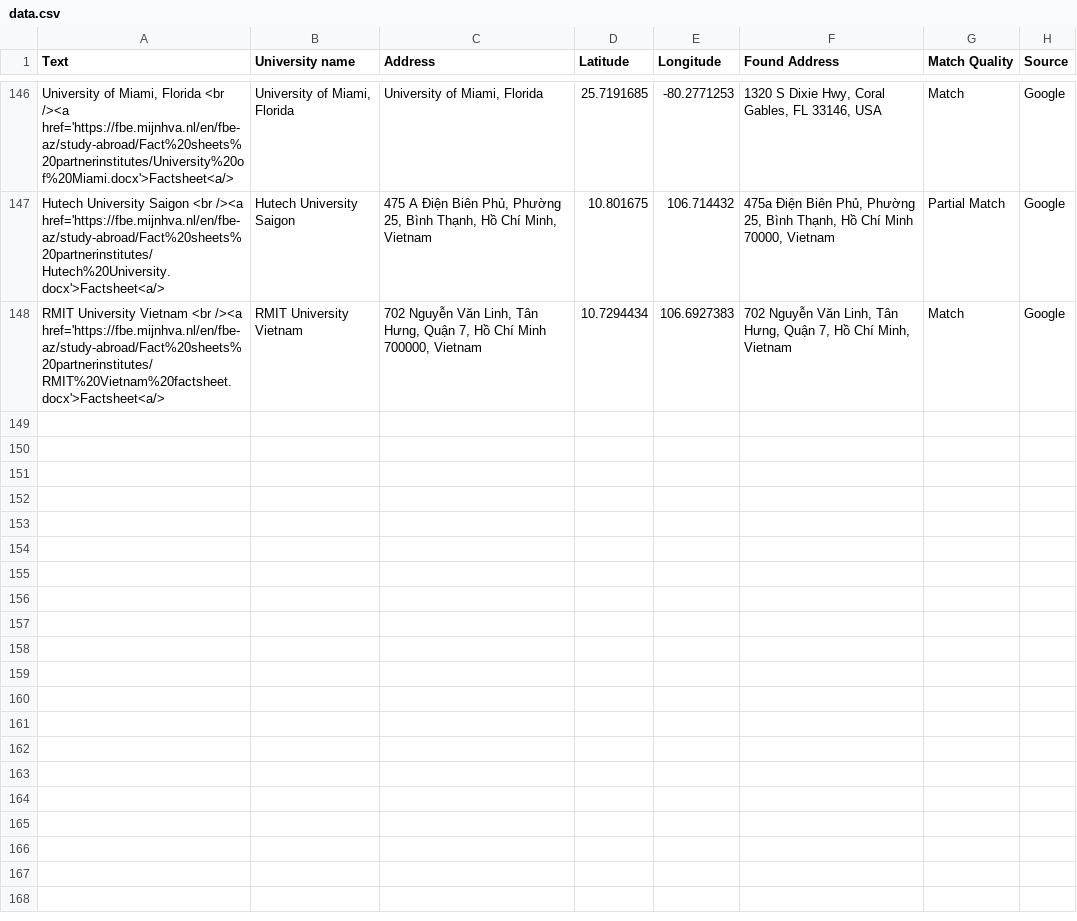
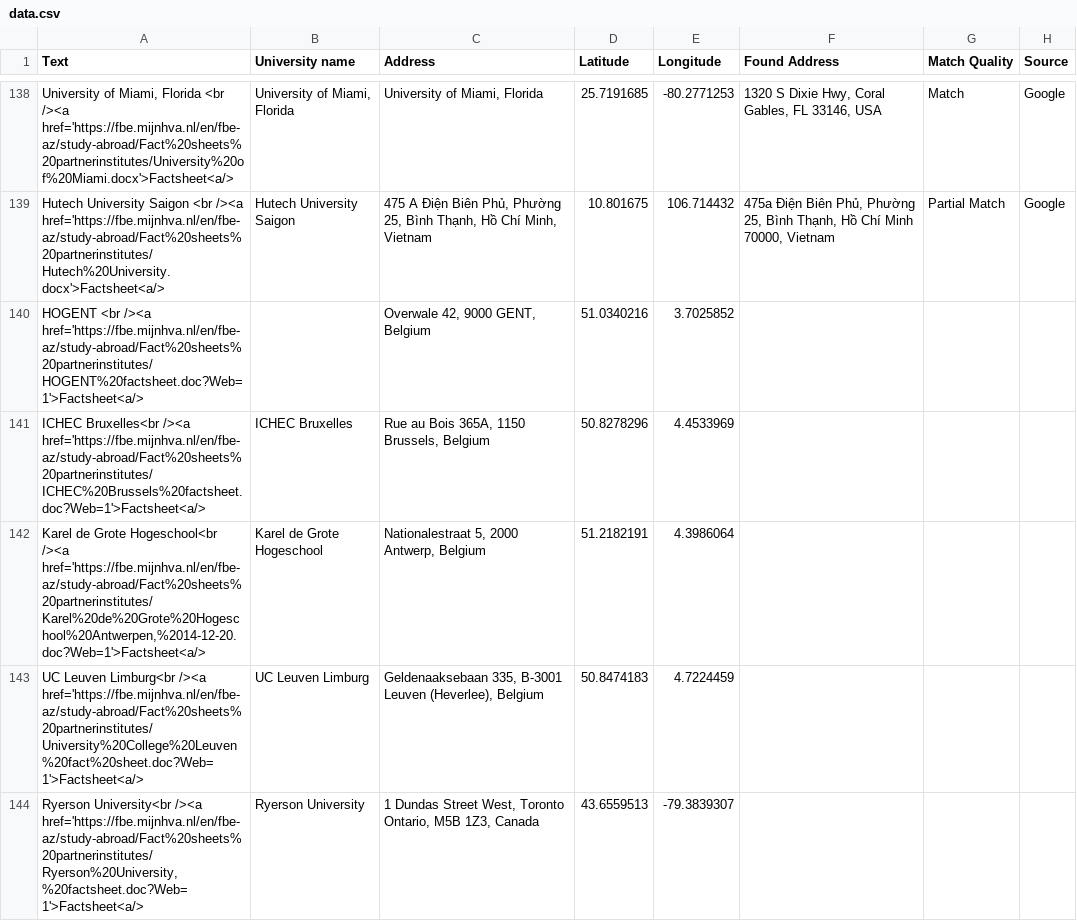
Before and after one commit to mjhallhva/mjhallhva.github.io, a CSV file: data.csv, drawn as a sheet; only a part is shown, gaps mark what is left out; removed rows and columns are numbered as before the commit, all else as after; the diff covers the shown part only; the diff names each change by its address in the sheet, - before the commit and + after, or states it on an @@ line.

Commit message:
Add files via upload

```diff
--- a/data.csv
+++ b/data.csv
-row 148: RMIT University Vietnam <br /><a href='https://fbe.mijnhva.nl/en/fbe-az/study-abroad/Fact%20sheets%20partnerinstitutes/RMIT%20Vietnam%20factsheet.docx'>Factsheet<a/> | RMIT University Vietnam | 702 Nguyễn Văn Linh, Tân Hưng, Quận 7, Hồ Chí Minh 700000, Vietnam | 10.7294434 | 106.6927383 | 702 Nguyễn Văn Linh, Tân Hưng, Quận 7, Hồ Chí Minh, Vietnam | Match | Google
+row 140: HOGENT <br /><a href='https://fbe.mijnhva.nl/en/fbe-az/study-abroad/Fact%20sheets%20partnerinstitutes/HOGENT%20factsheet.doc?Web=1'>Factsheet<a/> |  | Overwale 42, 9000 GENT, Belgium | 51.0340216 | 3.7025852
+row 141: ICHEC Bruxelles<br /><a href='https://fbe.mijnhva.nl/en/fbe-az/study-abroad/Fact%20sheets%20partnerinstitutes/ICHEC%20Brussels%20factsheet.doc?Web=1'>Factsheet<a/> | ICHEC Bruxelles | Rue au Bois 365A, 1150 Brussels, Belgium | 50.8278296 | 4.4533969
+row 142: Karel de Grote Hogeschool<br /><a href='https://fbe.mijnhva.nl/en/fbe-az/study-abroad/Fact%20sheets%20partnerinstitutes/Karel%20de%20Grote%20Hogeschool%20Antwerpen,%2014-12-20.doc?Web=1'>Factsheet<a/> | Karel de Grote Hogeschool | Nationalestraat 5, 2000 Antwerp, Belgium | 51.2182191 | 4.3986064
+row 143: UC Leuven Limburg<br /><a href='https://fbe.mijnhva.nl/en/fbe-az/study-abroad/Fact%20sheets%20partnerinstitutes/University%20College%20Leuven%20fact%20sheet.doc?Web=1'>Factsheet<a/> | UC Leuven Limburg | Geldenaaksebaan 335, B-3001 Leuven (Heverlee), Belgium | 50.8474183 | 4.7224459
+row 144: Ryerson University<br /><a href='https://fbe.mijnhva.nl/en/fbe-az/study-abroad/Fact%20sheets%20partnerinstitutes/Ryerson%20University,%20factsheet.doc?Web=1'>Factsheet<a/> | Ryerson University | 1 Dundas Street West, Toronto Ontario, M5B 1Z3, Canada | 43.6559513 | -79.3839307
```
Also changed, not shown: 16 added rows and 8 removed rows elsewhere in this file.
